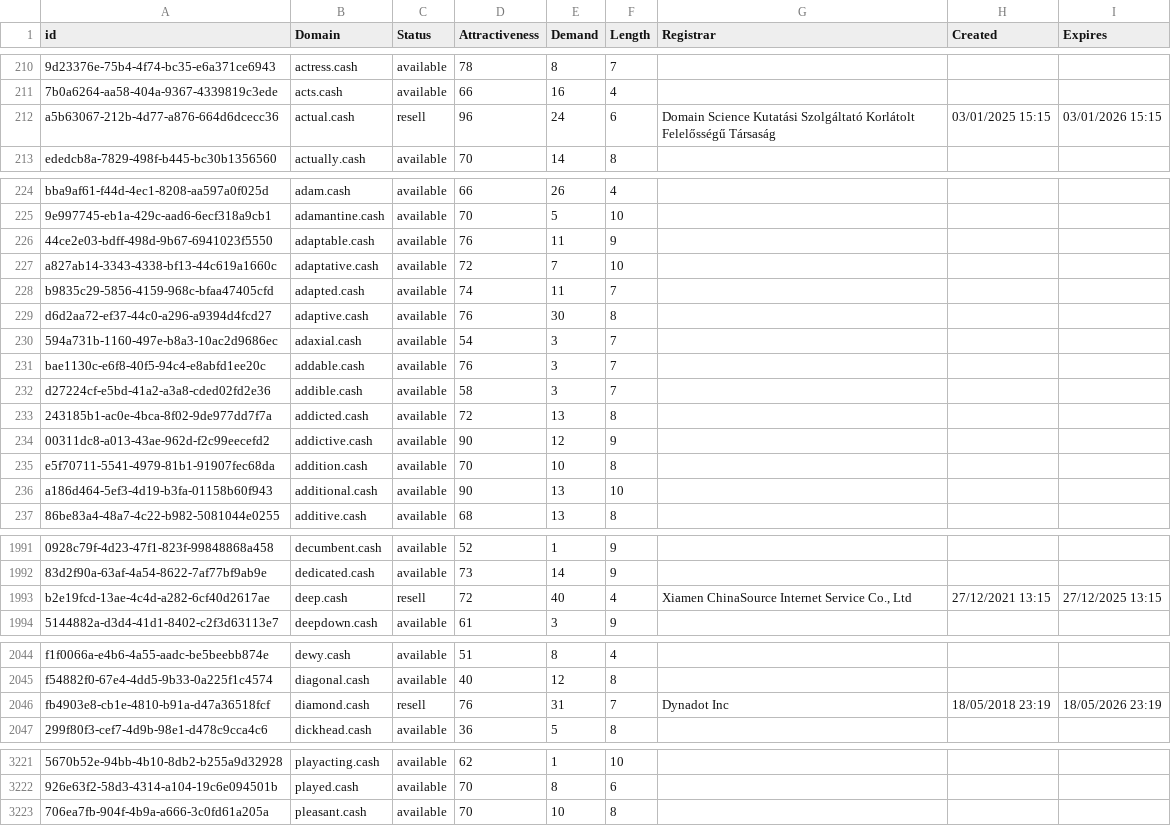
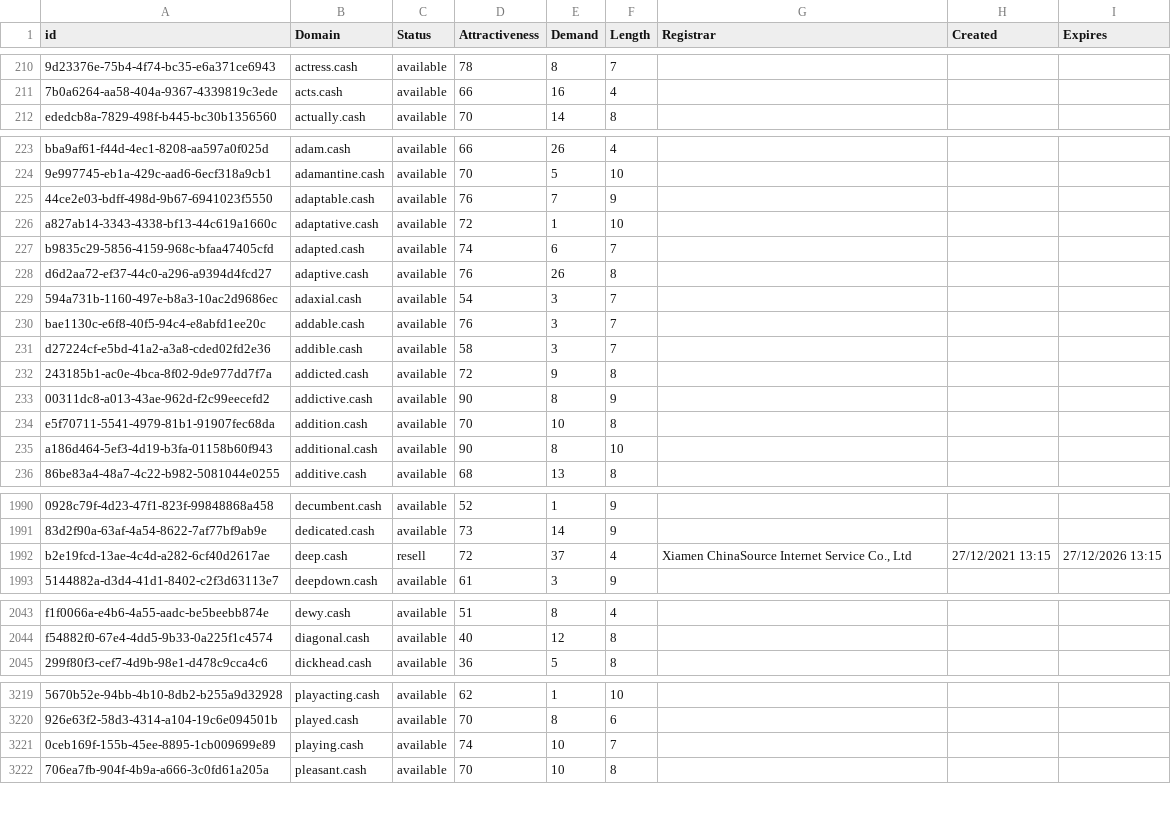
Before and after one commit to UniqueDomains/cash-oneword-domains, a CSV file: cash.csv, drawn as a sheet; only a part is shown, gaps mark what is left out; removed rows and columns are numbered as before the commit, all else as after; the diff covers the shown part only; the diff names each change by its address in the sheet, - before the commit and + after, or states it on an @@ line.

Commit message:
Domains update

```diff
--- a/cash.csv
+++ b/cash.csv
-row 212: a5b63067-212b-4d77-a876-664d6dcecc36 | actual.cash | resell | 96 | 24 | 6 | Domain Science Kutatási Szolgáltató Korlátolt Felelősségű Társaság | 03/01/2025 15:15 | 03/01/2026 15:15
-E225 (Demand): 11
+E225 (Demand): 7
-E226 (Demand): 7
+E226 (Demand): 1
-E227 (Demand): 11
+E227 (Demand): 6
-E228 (Demand): 30
+E228 (Demand): 26
-E232 (Demand): 13
+E232 (Demand): 9
-E233 (Demand): 12
+E233 (Demand): 8
-E235 (Demand): 13
+E235 (Demand): 8
-E1992 (Demand): 40
+E1992 (Demand): 37
-I1992 (Expires): 27/12/2025 13:15
+I1992 (Expires): 27/12/2026 13:15
-row 2046: fb4903e8-cb1e-4810-b91a-d47a36518fcf | diamond.cash | resell | 76 | 31 | 7 | Dynadot Inc | 18/05/2018 23:19 | 18/05/2026 23:19
+row 3221: 0ceb169f-155b-45ee-8895-1cb009699e89 | playing.cash | available | 74 | 10 | 7
```
Also changed, not shown: 36 edited cells elsewhere in this file, 2 other files.
